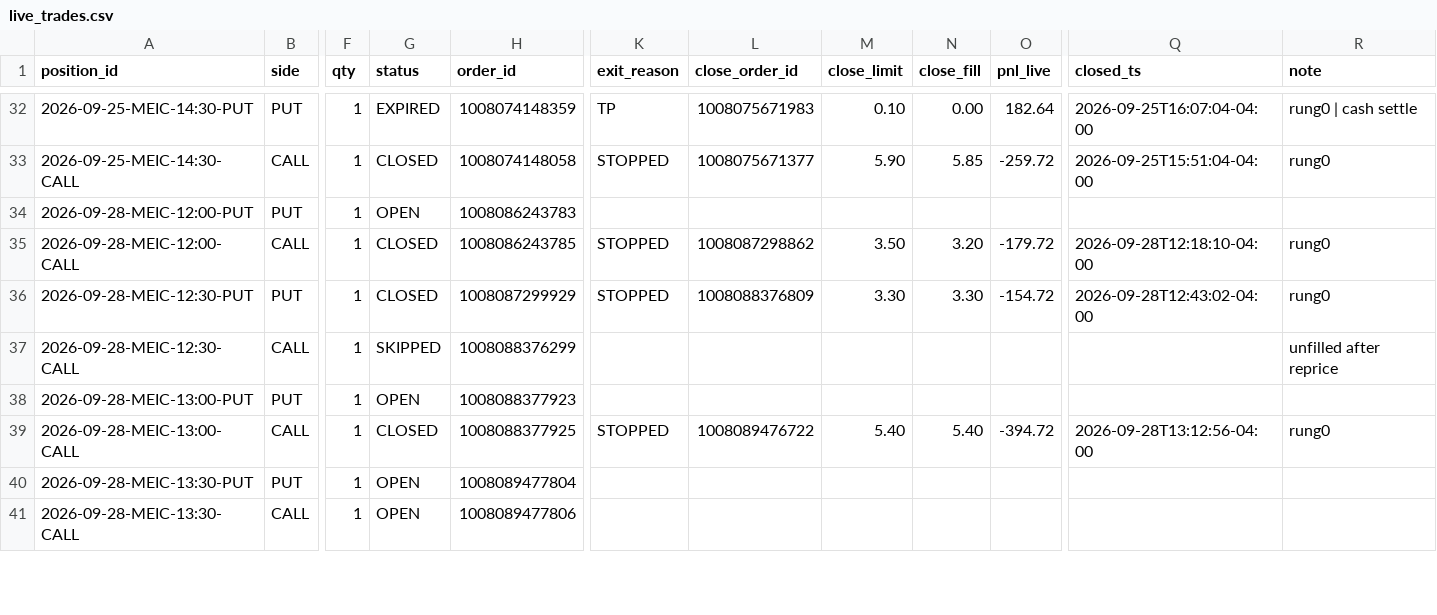
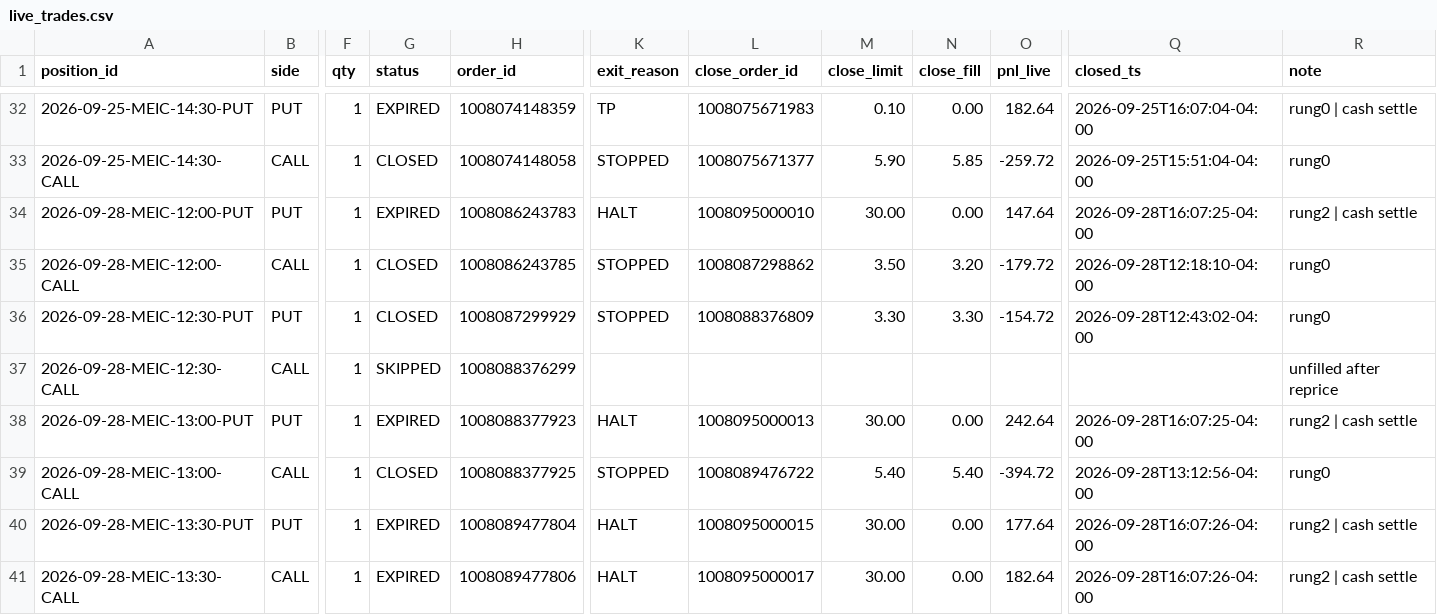
Before and after one commit to alwahedi-netizen/spx-0DTE-v1, a CSV file: data/paper/live/live_trades.csv, drawn as a sheet; only a part is shown, gaps mark what is left out; the diff covers the shown part only; the diff names each change by its address in the sheet, - before the commit and + after, or states it on an @@ line.

```diff
--- a/data/paper/live/live_trades.csv
+++ b/data/paper/live/live_trades.csv
-G34 (status): OPEN
+G34 (status): EXPIRED
-K34 (exit_reason): (empty)
+K34 (exit_reason): HALT
-L34 (close_order_id): (empty)
+L34 (close_order_id): 1008095000010
-M34 (close_limit): (empty)
+M34 (close_limit): 30.00
-N34 (close_fill): (empty)
+N34 (close_fill): 0.00
-O34 (pnl_live): (empty)
+O34 (pnl_live): 147.64
-Q34 (closed_ts): (empty)
+Q34 (closed_ts): 2026-09-28T16:07:25-04:00
-R34 (note): (empty)
+R34 (note): rung2 | cash settle
-G38 (status): OPEN
+G38 (status): EXPIRED
-K38 (exit_reason): (empty)
+K38 (exit_reason): HALT
-L38 (close_order_id): (empty)
+L38 (close_order_id): 1008095000013
-M38 (close_limit): (empty)
+M38 (close_limit): 30.00
-N38 (close_fill): (empty)
+N38 (close_fill): 0.00
-O38 (pnl_live): (empty)
+O38 (pnl_live): 242.64
-Q38 (closed_ts): (empty)
+Q38 (closed_ts): 2026-09-28T16:07:25-04:00
-R38 (note): (empty)
+R38 (note): rung2 | cash settle
-G40:G41 (status): OPEN
+G40:G41 (status): EXPIRED
-K40:K41 (exit_reason): (empty)
+K40:K41 (exit_reason): HALT
-L40 (close_order_id): (empty)
+L40 (close_order_id): 1008095000015
-M40:M41 (close_limit): (empty)
+M40:M41 (close_limit): 30.00
-N40:N41 (close_fill): (empty)
+N40:N41 (close_fill): 0.00
-O40 (pnl_live): (empty)
+O40 (pnl_live): 177.64
-Q40:Q41 (closed_ts): (empty)
+Q40:Q41 (closed_ts): 2026-09-28T16:07:26-04:00
-R40:R41 (note): (empty)
+R40:R41 (note): rung2 | cash settle
-L41 (close_order_id): (empty)
+L41 (close_order_id): 1008095000017
-O41 (pnl_live): (empty)
+O41 (pnl_live): 182.64
```
Also changed, not shown: 32 edited cells elsewhere in this file, data/paper/band.csv, data/paper/positions.csv, 3 other files.
